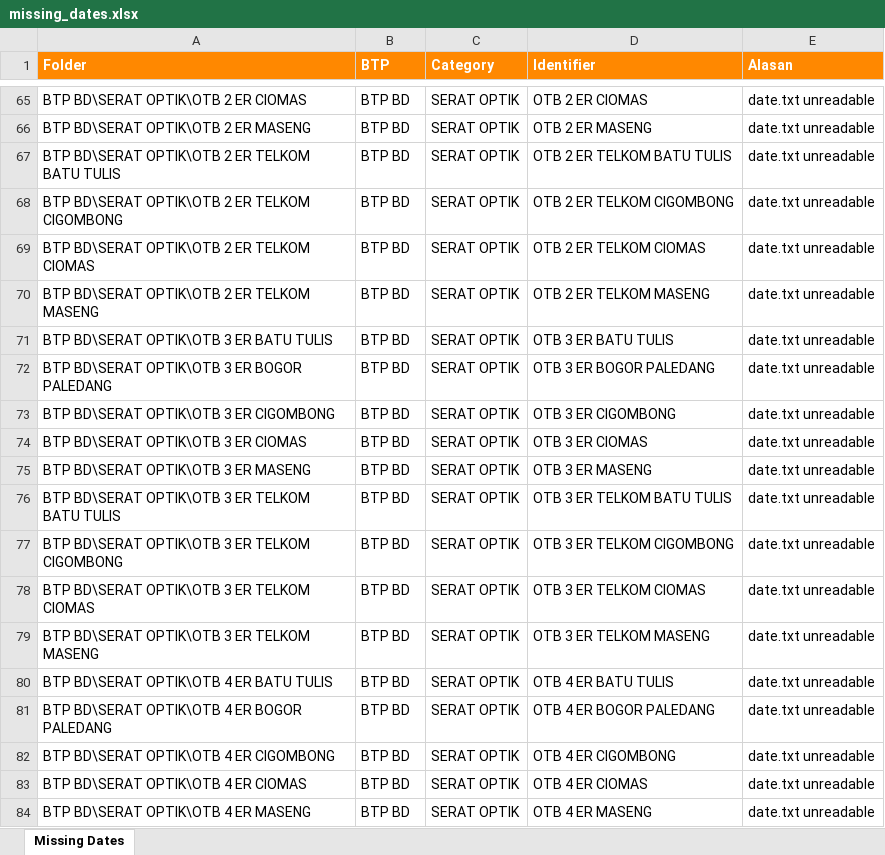
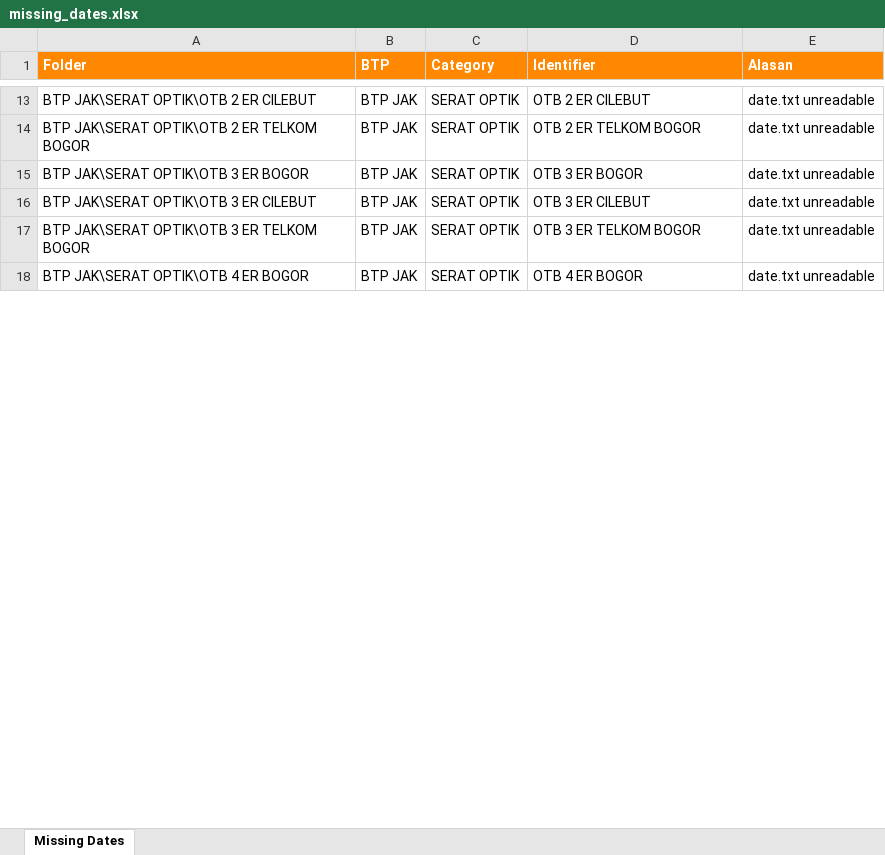
Before and after one commit to pangjaw/Sintelis_Update_Server, an Excel workbook: 01_scripts_pendukung/web-app/logs/missing_dates.xlsx, sheet Missing Dates, drawn as a sheet; only a part is shown, gaps mark what is left out; values as stored, in another font and other column widths than the file's, no borders; removed rows and columns are numbered as before the commit, all else as after; the diff covers the shown part only; the diff names each change by its address in the sheet, - before the commit and + after, or states it on an @@ line.

```diff
--- a/01_scripts_pendukung/web-app/logs/missing_dates.xlsx (sheet Missing Dates)
+++ b/01_scripts_pendukung/web-app/logs/missing_dates.xlsx (sheet Missing Dates)
-A13 (Folder): BTP BD\SERAT OPTIK\OTB 2 ER CIOMAS
+A13 (Folder): BTP JAK\SERAT OPTIK\OTB 2 ER CILEBUT
-B13 (BTP): BTP BD
+B13 (BTP): BTP JAK
-D13 (Identifier): OTB 2 ER CIOMAS
+D13 (Identifier): OTB 2 ER CILEBUT
-row 66: BTP BD\SERAT OPTIK\OTB 2 ER MASENG | BTP BD | SERAT OPTIK | OTB 2 ER MASENG | date.txt unreadable
-row 67: BTP BD\SERAT OPTIK\OTB 2 ER TELKOM BATU TULIS | BTP BD | SERAT OPTIK | OTB 2 ER TELKOM BATU TULIS | date.txt unreadable
-A14 (Folder): BTP BD\SERAT OPTIK\OTB 2 ER TELKOM CIGOMBONG
+A14 (Folder): BTP JAK\SERAT OPTIK\OTB 2 ER TELKOM BOGOR
-B14 (BTP): BTP BD
+B14 (BTP): BTP JAK
-D14 (Identifier): OTB 2 ER TELKOM CIGOMBONG
+D14 (Identifier): OTB 2 ER TELKOM BOGOR
-row 69: BTP BD\SERAT OPTIK\OTB 2 ER TELKOM CIOMAS | BTP BD | SERAT OPTIK | OTB 2 ER TELKOM CIOMAS | date.txt unreadable
-row 70: BTP BD\SERAT OPTIK\OTB 2 ER TELKOM MASENG | BTP BD | SERAT OPTIK | OTB 2 ER TELKOM MASENG | date.txt unreadable
-row 71: BTP BD\SERAT OPTIK\OTB 3 ER BATU TULIS | BTP BD | SERAT OPTIK | OTB 3 ER BATU TULIS | date.txt unreadable
-row 72: BTP BD\SERAT OPTIK\OTB 3 ER BOGOR PALEDANG | BTP BD | SERAT OPTIK | OTB 3 ER BOGOR PALEDANG | date.txt unreadable
-A15 (Folder): BTP BD\SERAT OPTIK\OTB 3 ER CIGOMBONG
+A15 (Folder): BTP JAK\SERAT OPTIK\OTB 3 ER BOGOR
-B15:B16 (BTP): BTP BD
+B15:B16 (BTP): BTP JAK
-D15 (Identifier): OTB 3 ER CIGOMBONG
+D15 (Identifier): OTB 3 ER BOGOR
-A16 (Folder): BTP BD\SERAT OPTIK\OTB 3 ER CIOMAS
+A16 (Folder): BTP JAK\SERAT OPTIK\OTB 3 ER CILEBUT
-D16 (Identifier): OTB 3 ER CIOMAS
+D16 (Identifier): OTB 3 ER CILEBUT
-row 75: BTP BD\SERAT OPTIK\OTB 3 ER MASENG | BTP BD | SERAT OPTIK | OTB 3 ER MASENG | date.txt unreadable
-row 76: BTP BD\SERAT OPTIK\OTB 3 ER TELKOM BATU TULIS | BTP BD | SERAT OPTIK | OTB 3 ER TELKOM BATU TULIS | date.txt unreadable
-A17 (Folder): BTP BD\SERAT OPTIK\OTB 3 ER TELKOM CIGOMBONG
+A17 (Folder): BTP JAK\SERAT OPTIK\OTB 3 ER TELKOM BOGOR
-B17 (BTP): BTP BD
+B17 (BTP): BTP JAK
-D17 (Identifier): OTB 3 ER TELKOM CIGOMBONG
+D17 (Identifier): OTB 3 ER TELKOM BOGOR
-row 78: BTP BD\SERAT OPTIK\OTB 3 ER TELKOM CIOMAS | BTP BD | SERAT OPTIK | OTB 3 ER TELKOM CIOMAS | date.txt unreadable
-row 79: BTP BD\SERAT OPTIK\OTB 3 ER TELKOM MASENG | BTP BD | SERAT OPTIK | OTB 3 ER TELKOM MASENG | date.txt unreadable
-row 80: BTP BD\SERAT OPTIK\OTB 4 ER BATU TULIS | BTP BD | SERAT OPTIK | OTB 4 ER BATU TULIS | date.txt unreadable
-row 81: BTP BD\SERAT OPTIK\OTB 4 ER BOGOR PALEDANG | BTP BD | SERAT OPTIK | OTB 4 ER BOGOR PALEDANG | date.txt unreadable
-A18 (Folder): BTP BD\SERAT OPTIK\OTB 4 ER CIGOMBONG
+A18 (Folder): BTP JAK\SERAT OPTIK\OTB 4 ER BOGOR
-B18 (BTP): BTP BD
+B18 (BTP): BTP JAK
-D18 (Identifier): OTB 4 ER CIGOMBONG
+D18 (Identifier): OTB 4 ER BOGOR
-row 83: BTP BD\SERAT OPTIK\OTB 4 ER CIOMAS | BTP BD | SERAT OPTIK | OTB 4 ER CIOMAS | date.txt unreadable
-row 84: BTP BD\SERAT OPTIK\OTB 4 ER MASENG | BTP BD | SERAT OPTIK | OTB 4 ER MASENG | date.txt unreadable
```
Also changed, not shown: 137 removed rows and 66 edited cells elsewhere in this sheet, logs/unedited_photos.xlsx, 6 other files.
